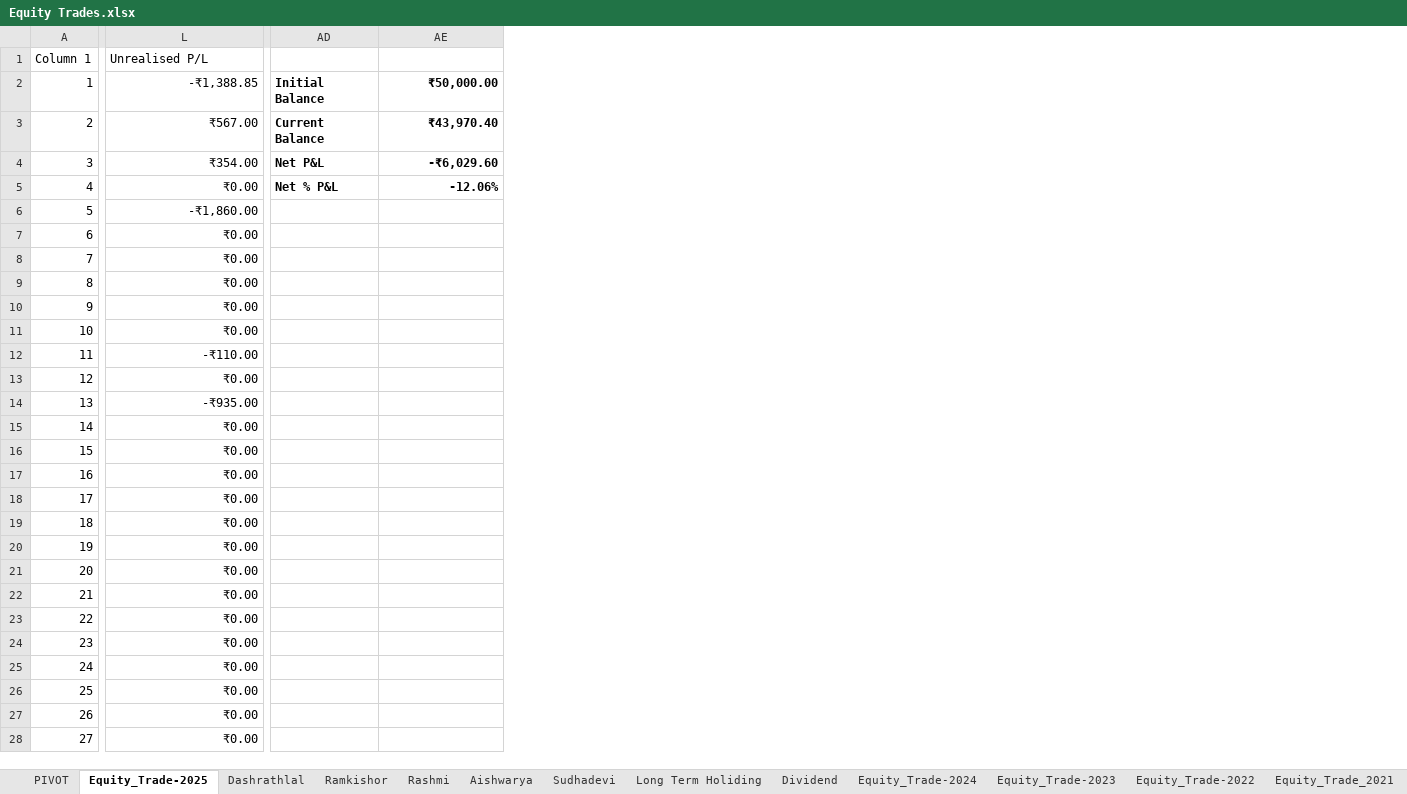
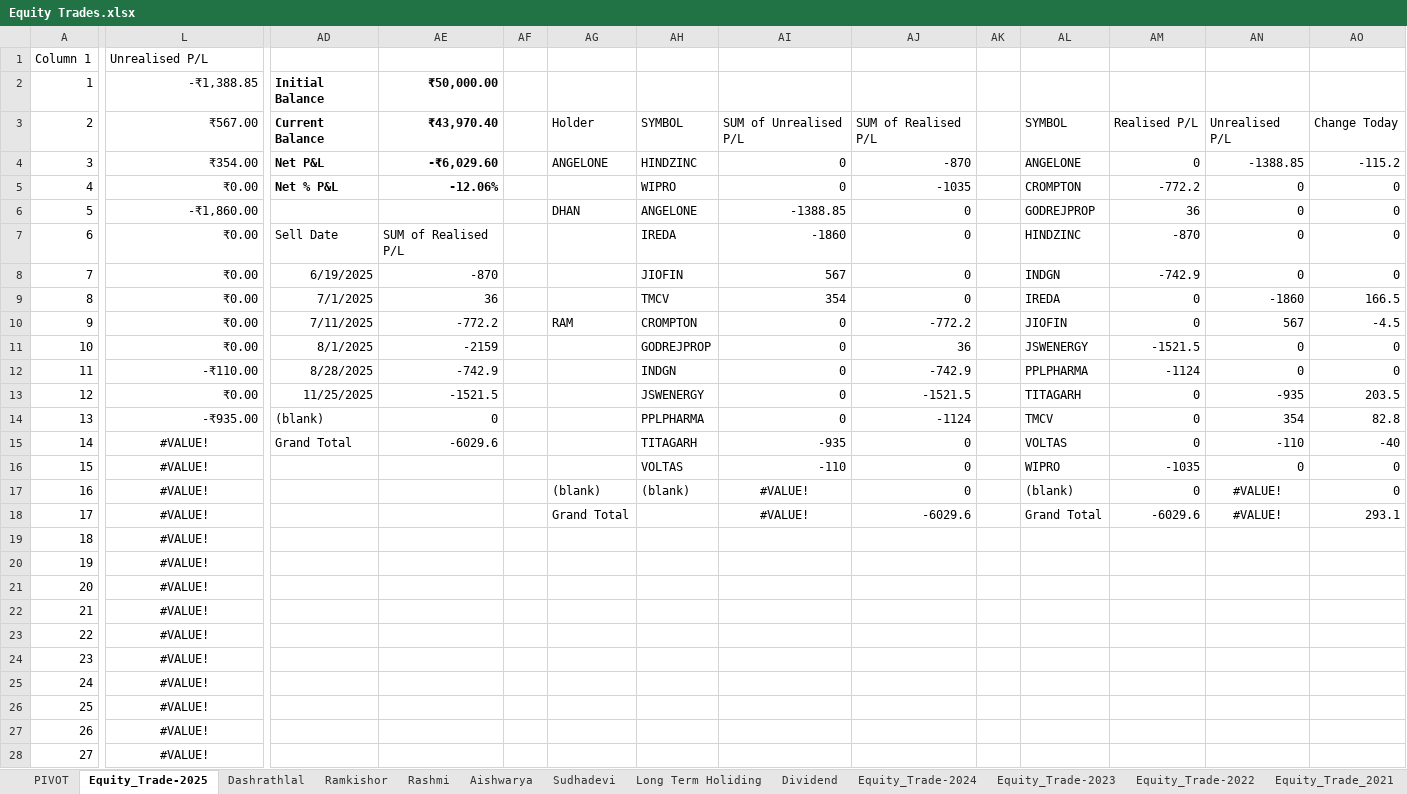
Before and after one commit to kamalkishor304/pyGFSRSIChart, an Excel workbook: Equity Trades.xlsx, sheet Equity_Trade-2025, drawn as a sheet; only a part is shown, gaps mark what is left out; values as stored, in another font and other column widths than the file's, no borders; charts and pictures and conditional formats and table styles not drawn; the diff covers the shown part only; the diff names each change by its address in the sheet, - before the commit and + after, or states it on an @@ line.

```diff
--- a/Equity Trades.xlsx (sheet Equity_Trade-2025)
+++ b/Equity Trades.xlsx (sheet Equity_Trade-2025)
+column AF, empty
+column AG, rows 3-18: Holder | ANGELONE |  | DHAN |  |  |  | RAM |  |  |  |  |  |  | (blank) | Grand Total
+column AH, rows 3-17: SYMBOL | HINDZINC | WIPRO | ANGELONE | IREDA | JIOFIN | TMCV | CROMPTON | GODREJPROP | INDGN | JSWENERGY | PPLPHARMA | TITAGARH | VOLTAS | (blank)
+column AI, rows 3-18: SUM of Unrealised P/L | 0 | 0 | -1388.85 | -1860 | 567 | 354 | 0 | 0 | 0 | 0 | 0 | -935 | -110 | #VALUE! | #VALUE!
+column AJ, rows 3-18: SUM of Realised P/L | -870 | -1035 | 0 | 0 | 0 | 0 | -772.2 | 36 | -742.9 | -1521.5 | -1124 | 0 | 0 | 0 | -6029.6
+column AK, empty
+column AL, rows 3-18: SYMBOL | ANGELONE | CROMPTON | GODREJPROP | HINDZINC | INDGN | IREDA | JIOFIN | JSWENERGY | PPLPHARMA | TITAGARH | TMCV | VOLTAS | WIPRO | (blank) | Grand Total
+column AM, rows 3-18: Realised P/L | 0 | -772.2 | 36 | -870 | -742.9 | 0 | 0 | -1521.5 | -1124 | 0 | 0 | 0 | -1035 | 0 | -6029.6
+column AN, rows 3-18: Unrealised P/L | -1388.85 | 0 | 0 | 0 | 0 | -1860 | 567 | 0 | 0 | -935 | 354 | -110 | 0 | #VALUE! | #VALUE!
+column AO, rows 3-18: Change Today | -115.2 | 0 | 0 | 0 | 0 | 166.5 | -4.5 | 0 | 0 | 203.5 | 82.8 | -40 | 0 | 0 | 293.1
-AD7: (empty)
+AD7: Sell Date
-AE7: (empty)
+AE7: SUM of Realised P/L
-AD8: (empty)
+AD8: 6/19/2025
-AE8: (empty)
+AE8: -870
-AD9: (empty)
+AD9: 7/1/2025
-AE9: (empty)
+AE9: 36
-AD10: (empty)
+AD10: 7/11/2025
-AE10: (empty)
+AE10: -772.2
-AD11: (empty)
+AD11: 8/1/2025
-AE11: (empty)
+AE11: -2159
-AD12: (empty)
+AD12: 8/28/2025
-AE12: (empty)
+AE12: -742.9
-AD13: (empty)
+AD13: 11/25/2025
-AE13: (empty)
+AE13: -1521.5
-AD14: (empty)
+AD14: (blank)
-AE14: (empty)
+AE14: 0
-L15:L28 (Unrealised P/L): ₹0.00
+L15:L28 (Unrealised P/L): #VALUE!
-L15:L28 alignment: right
+L15:L28 alignment: center
-AD15: (empty)
+AD15: Grand Total
-AE15: (empty)
+AE15: -6029.6
```
Also changed, not shown: 25 edited cells and cell formats elsewhere in this sheet, sheet PIVOT, sheet Long Term Holiding, sheet Sudhadevi, sheet Equity_Trade-2024, sheet Ramkishor, sheet Dashrathlal, 7 more sheets, formulas that keep their value, charts or pictures, 4 other files.
